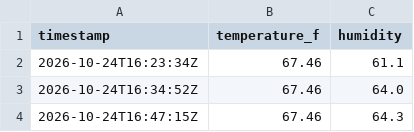
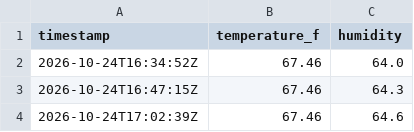
Before and after one commit to maddadh/dht-dashboard, a CSV file: data.csv, drawn as a sheet; only a part is shown; the shorter side is filled out with more unchanged rows; the diff names each change by its address in the sheet, - before the commit and + after, or states it on an @@ line.

```diff
--- a/data.csv
+++ b/data.csv
-row 2: 2026-10-24T16:23:34Z | 67.46 | 61.1
```
